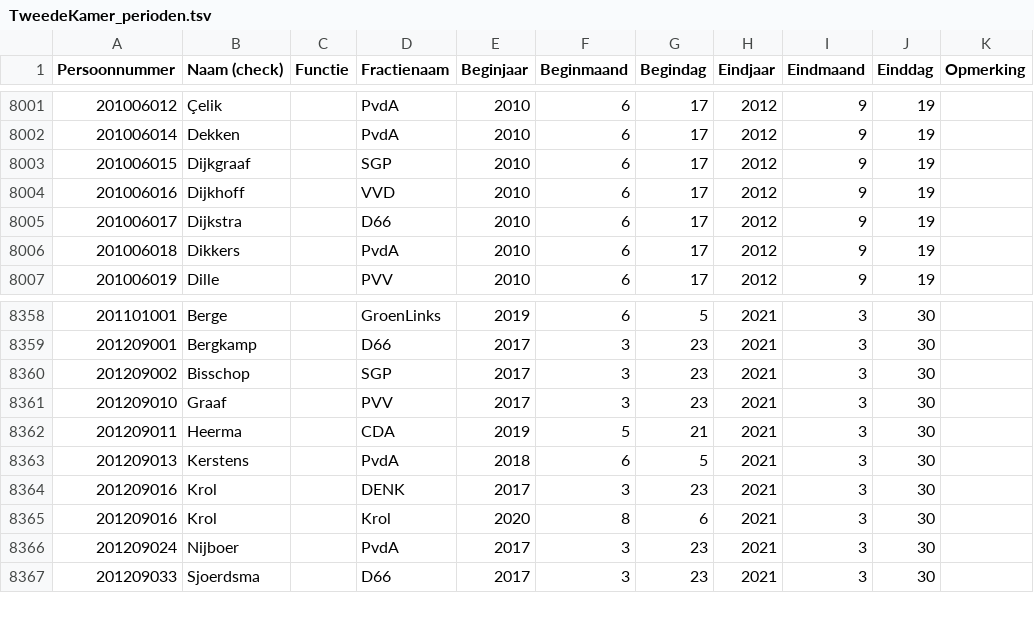
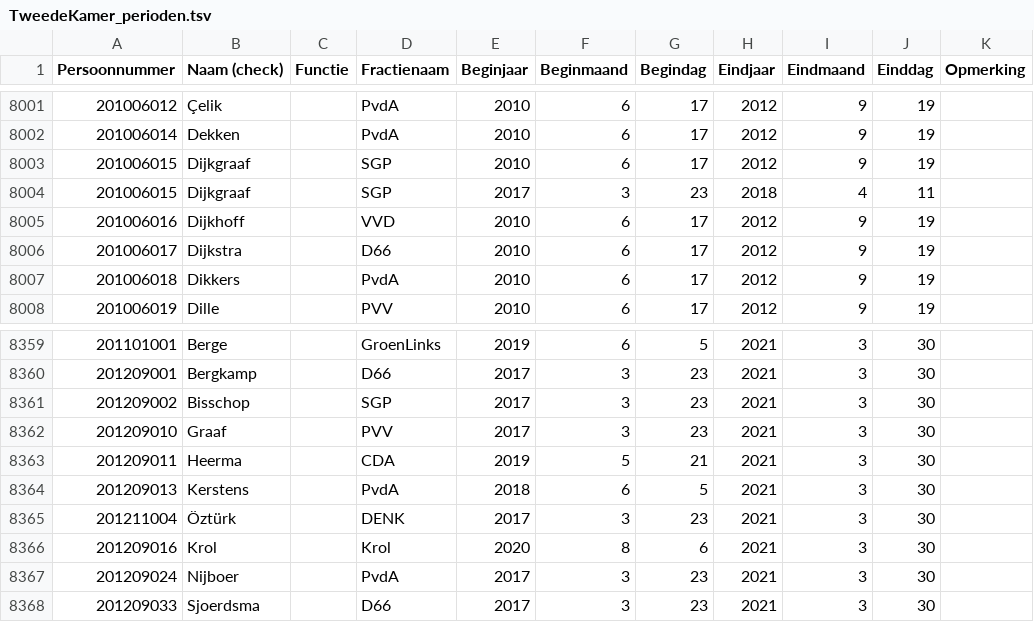
Before and after one commit to Datagraver/Publieke-data, a TSV file: TweedeKamer/TweedeKamer_perioden.tsv, drawn as a sheet; only a part is shown, gaps mark what is left out.

Commit message:
Update with small corrections
One missing period, one misattributed period and one wrong spelling of party name.

```diff
--- a/TweedeKamer/TweedeKamer_perioden.tsv
+++ b/TweedeKamer/TweedeKamer_perioden.tsv
@@ -8003,2 +8003,3 @@ Persoonnummer	Naam (check)	Functie	Fractienaam	Beginjaar	Beginmaand	Begindag	Ein
 201006015	Dijkgraaf		SGP	2010	6	17	2012	9	19	
+201006015	Dijkgraaf		SGP	2017	3	23	2018	4	11	
 201006016	Dijkhoff		VVD	2010	6	17	2012	9	19	
@@ -8363,3 +8364,3 @@ Persoonnummer	Naam (check)	Functie	Fractienaam	Beginjaar	Beginmaand	Begindag	Ein
 201209013	Kerstens		PvdA	2018	6	5	2021	3	30	
-201209016	Krol		DENK	2017	3	23	2021	3	30	
+201211004	Öztürk		DENK	2017	3	23	2021	3	30	
 201209016	Krol		Krol	2020	8	6	2021	3	30	
```
Also changed, not shown: TweedeKamer/TweedeKamer_fracties.tsv.
